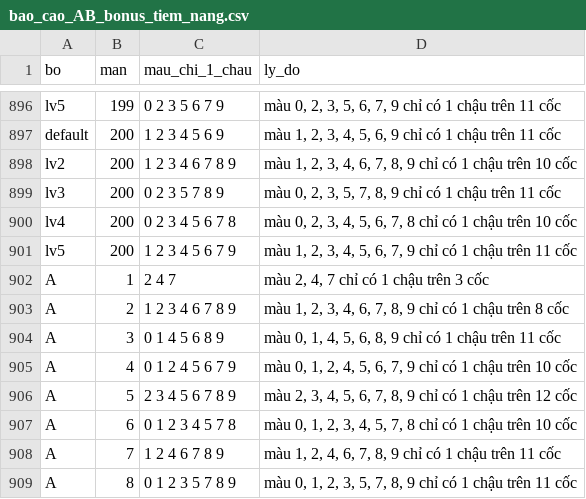
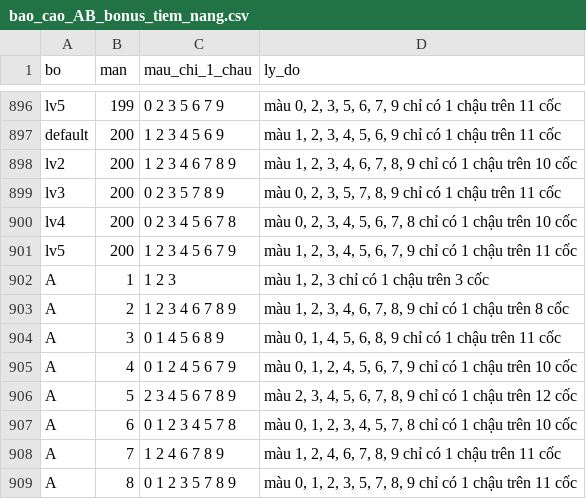
Before and after one commit to Bicuti05/GodotProject, a CSV file: levels/sweet_rope_B/reports/bao_cao_AB_bonus_tiem_nang.csv, drawn as a sheet; only a part is shown, gaps mark what is left out.

```diff
--- a/levels/sweet_rope_B/reports/bao_cao_AB_bonus_tiem_nang.csv
+++ b/levels/sweet_rope_B/reports/bao_cao_AB_bonus_tiem_nang.csv
@@ -901,3 +901,3 @@ lv4,200,0 2 3 4 5 6 7 8,"màu 0, 2, 3, 4, 5, 6, 7, 8 chỉ có 1 chậu trên 10
 lv5,200,1 2 3 4 5 6 7 9,"màu 1, 2, 3, 4, 5, 6, 7, 9 chỉ có 1 chậu trên 11 cốc"
-A,1,2 4 7,"màu 2, 4, 7 chỉ có 1 chậu trên 3 cốc"
+A,1,1 2 3,"màu 1, 2, 3 chỉ có 1 chậu trên 3 cốc"
 A,2,1 2 3 4 6 7 8 9,"màu 1, 2, 3, 4, 6, 7, 8, 9 chỉ có 1 chậu trên 8 cốc"
```
Also changed, not shown: levels/sweet_rope_B/reports/bao_cao_AB_chi_tiet.csv, 22 other files.
